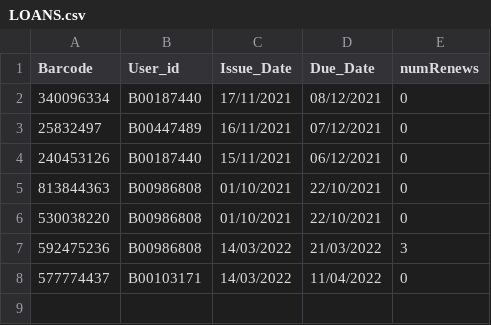
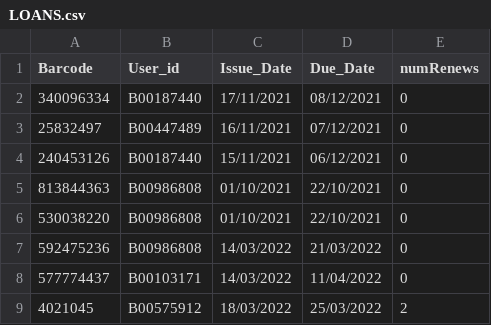
Before and after one commit to jackmcardle99/Java-PSA2, a CSV file: com102PSA2_Group16/com102PSA2_Group16/LOANS.csv, drawn as a sheet.

Commit message:
Renew and create loan complete, writes to CSV from arraylist on exit

```diff
--- a/com102PSA2_Group16/com102PSA2_Group16/LOANS.csv
+++ b/com102PSA2_Group16/com102PSA2_Group16/LOANS.csv
@@ -6,3 +6,4 @@ Barcode,User_id,Issue_Date,Due_Date,numRenews
 530038220,B00986808,01/10/2021,22/10/2021,0
-592475236,B00986808,14/03/2022,21/03/2022,3
+592475236,B00986808,14/03/2022,21/03/2022,0
 577774437,B00103171,14/03/2022,11/04/2022,0
+4021045,B00575912,18/03/2022,25/03/2022,2
```
Also changed, not shown: 8 other files.
